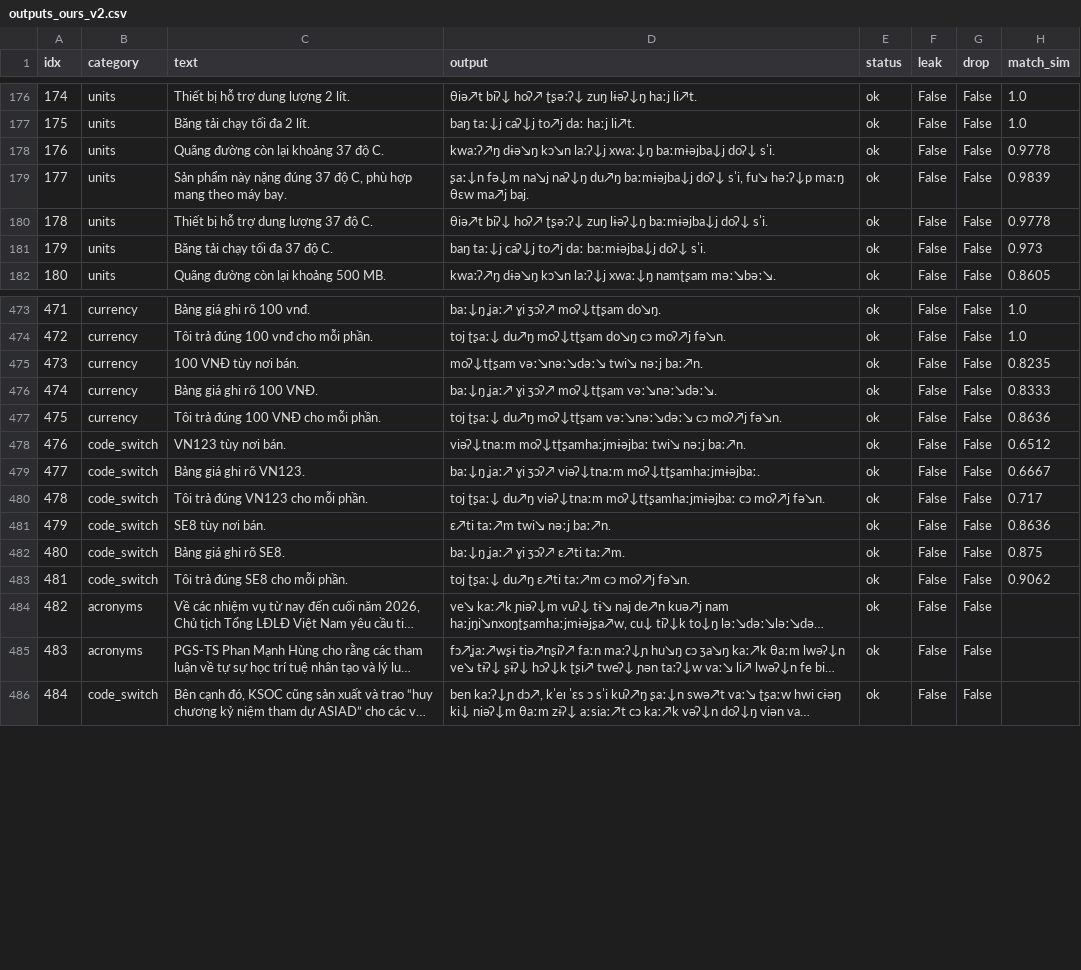
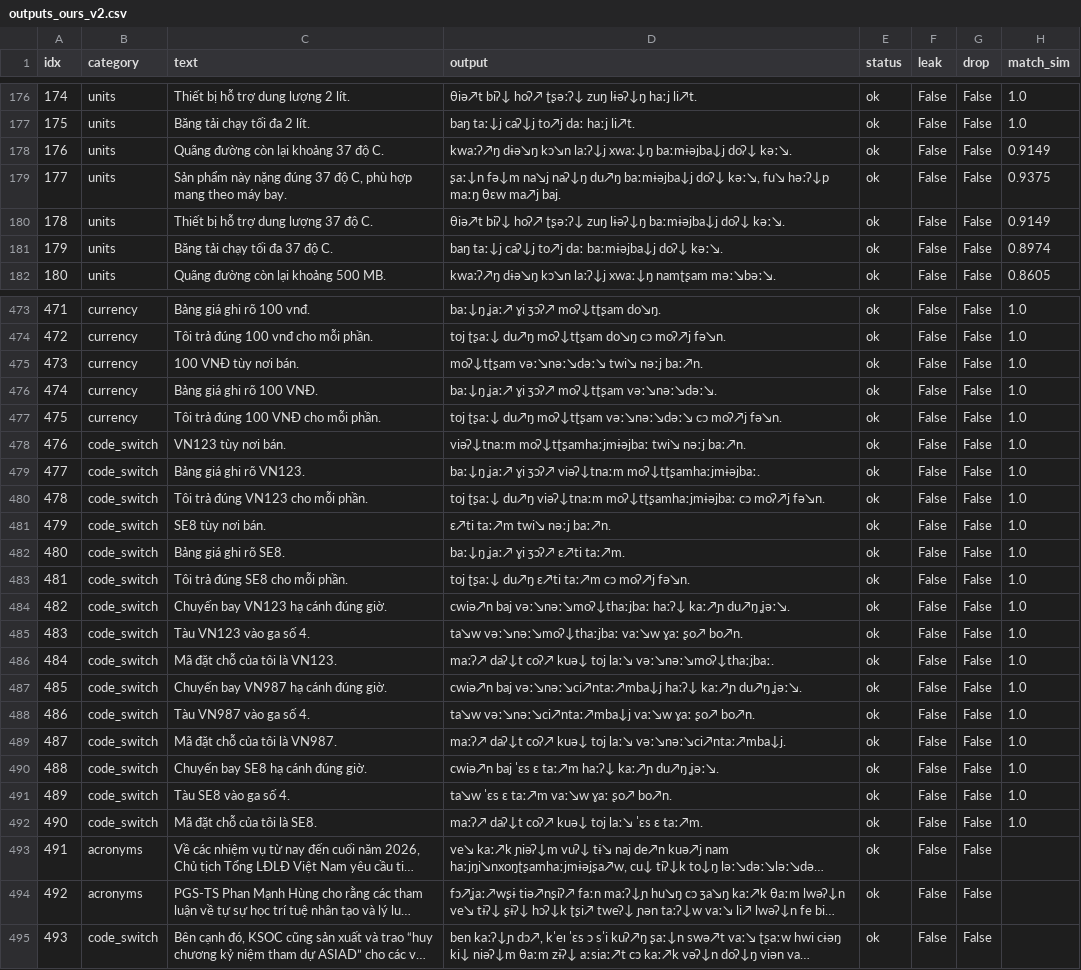
Before and after one commit to tc186052-creator/g2p-hamster, a CSV file: benchmark_frozen/outputs_ours_v2.csv, drawn as a sheet; only a part is shown, gaps mark what is left out; long unchanged cells end in …; addresses are those after the commit; the diff covers the shown part only; the diff names each change by its address in the sheet, - before the commit and + after, or states it on an @@ line.

```diff
--- a/benchmark_frozen/outputs_ours_v2.csv
+++ b/benchmark_frozen/outputs_ours_v2.csv
-D178 (output): …baːmɨəjba↓j doʔ↓ sˈi.
+D178 (output): …baːmɨəjba↓j doʔ↓ kəː↘.
-H178 (match_sim): 0.9778
+H178 (match_sim): 0.9149
-D179 (output): …baːmɨəjba↓j doʔ↓ sˈi, fu↘ həːʔ↓p…
+D179 (output): …baːmɨəjba↓j doʔ↓ kəː↘, fu↘ həːʔ↓p…
-H179 (match_sim): 0.9839
+H179 (match_sim): 0.9375
-D180 (output): …baːmɨəjba↓j doʔ↓ sˈi.
+D180 (output): …baːmɨəjba↓j doʔ↓ kəː↘.
-H180 (match_sim): 0.9778
+H180 (match_sim): 0.9149
-D181 (output): …baːmɨəjba↓j doʔ↓ sˈi.
+D181 (output): …baːmɨəjba↓j doʔ↓ kəː↘.
-H181 (match_sim): 0.973
+H181 (match_sim): 0.8974
-H475 (match_sim): 0.8235
+H475 (match_sim): 1.0
-H476 (match_sim): 0.8333
+H476 (match_sim): 1.0
-H477 (match_sim): 0.8636
+H477 (match_sim): 1.0
-H478 (match_sim): 0.6512
+H478 (match_sim): 1.0
-H479 (match_sim): 0.6667
+H479 (match_sim): 1.0
-H480 (match_sim): 0.717
+H480 (match_sim): 1.0
-H481 (match_sim): 0.8636
+H481 (match_sim): 1.0
-H482 (match_sim): 0.875
+H482 (match_sim): 1.0
-H483 (match_sim): 0.9062
+H483 (match_sim): 1.0
+row 484: 482 | code_switch | Chuyến bay VN123 hạ cánh đúng giờ. | cwiə↗n baj vəː↘nəː↘moʔ↓thaːjbaː haːʔ↓ kaː↗ɲ du↗ŋ ʝəː↘. | ok | False | False | 1.0
+row 485: 483 | code_switch | Tàu VN123 vào ga số 4. | ta↘w vəː↘nəː↘moʔ↓thaːjbaː vaː↘w ɣaː ʂo↗ bo↗n. | ok | False | False | 1.0
+row 486: 484 | code_switch | Mã đặt chỗ của tôi là VN123. | maːʔ↗ daʔ↓t coʔ↗ kuə↓ toj laː↘ vəː↘nəː↘moʔ↓thaːjbaː. | ok | False | False | 1.0
+row 487: 485 | code_switch | Chuyến bay VN987 hạ cánh đúng giờ. | cwiə↗n baj vəː↘nəː↘ci↗ntaː↗mba↓j haːʔ↓ kaː↗ɲ du↗ŋ ʝəː↘. | ok | False | False | 1.0
+row 488: 486 | code_switch | Tàu VN987 vào ga số 4. | ta↘w vəː↘nəː↘ci↗ntaː↗mba↓j vaː↘w ɣaː ʂo↗ bo↗n. | ok | False | False | 1.0
+row 489: 487 | code_switch | Mã đặt chỗ của tôi là VN987. | maːʔ↗ daʔ↓t coʔ↗ kuə↓ toj laː↘ vəː↘nəː↘ci↗ntaː↗mba↓j. | ok | False | False | 1.0
+row 490: 488 | code_switch | Chuyến bay SE8 hạ cánh đúng giờ. | cwiə↗n baj ˈɛs ɛ taː↗m haːʔ↓ kaː↗ɲ du↗ŋ ʝəː↘. | ok | False | False | 1.0
+row 491: 489 | code_switch | Tàu SE8 vào ga số 4. | ta↘w ˈɛs ɛ taː↗m vaː↘w ɣaː ʂo↗ bo↗n. | ok | False | False | 1.0
+row 492: 490 | code_switch | Mã đặt chỗ của tôi là SE8. | maːʔ↗ daʔ↓t coʔ↗ kuə↓ toj laː↘ ˈɛs ɛ taː↗m. | ok | False | False | 1.0
@@ column A (idx) renumbered from row 493 down @@
```
Also changed, not shown: 51 edited cells elsewhere in this file, benchmark_frozen/outputs_donglao_g2p.csv, benchmark_frozen/outputs_sea_g2p.csv, 12 other files.
